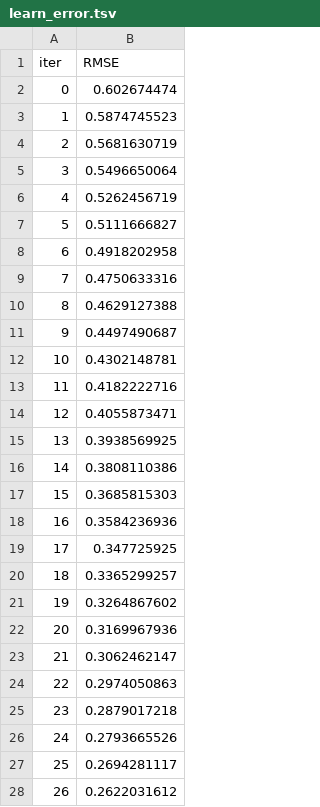
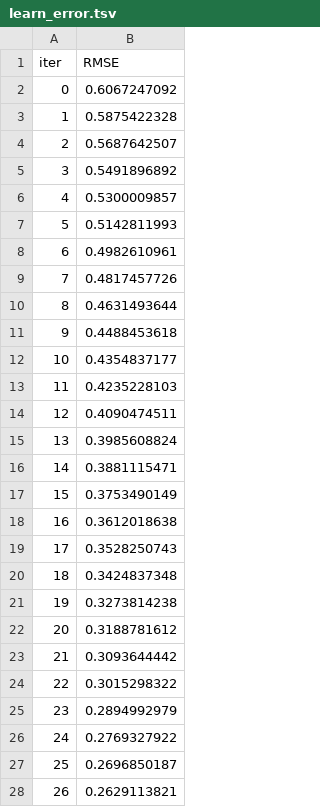
Before and after one commit to martinpavez/data, a TSV file: hw_extra/catboost_info/learn_error.tsv, drawn as a sheet; only a part is shown; the diff covers the shown part only.

```diff
--- a/hw_extra/catboost_info/learn_error.tsv
+++ b/hw_extra/catboost_info/learn_error.tsv
@@ -1,28 +1,28 @@
 iter	RMSE
-0	0.602674474
-1	0.5874745523
-2	0.5681630719
-3	0.5496650064
-4	0.5262456719
-5	0.5111666827
-6	0.4918202958
-7	0.4750633316
-8	0.4629127388
-9	0.4497490687
-10	0.4302148781
-11	0.4182222716
-12	0.4055873471
-13	0.3938569925
-14	0.3808110386
-15	0.3685815303
-16	0.3584236936
-17	0.347725925
-18	0.3365299257
-19	0.3264867602
-20	0.3169967936
-21	0.3062462147
-22	0.2974050863
-23	0.2879017218
-24	0.2793665526
-25	0.2694281117
-26	0.2622031612
+0	0.6067247092
+1	0.5875422328
+2	0.5687642507
+3	0.5491896892
+4	0.5300009857
+5	0.5142811993
+6	0.4982610961
+7	0.4817457726
+8	0.4631493644
+9	0.4488453618
+10	0.4354837177
+11	0.4235228103
+12	0.4090474511
+13	0.3985608824
+14	0.3881115471
+15	0.3753490149
+16	0.3612018638
+17	0.3528250743
+18	0.3424837348
+19	0.3273814238
+20	0.3188781612
+21	0.3093644442
+22	0.3015298322
+23	0.2894992979
+24	0.2769327922
+25	0.2696850187
+26	0.2629113821
```
Also changed, not shown: 3 edited cells elsewhere in this file, hw_extra/catboost_info/time_left.tsv, hw_extra/data/my_indices/metadata.csv, 10 other files.
